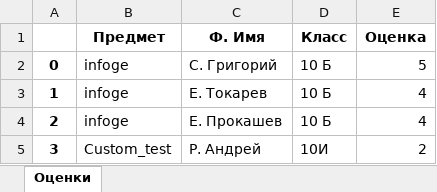
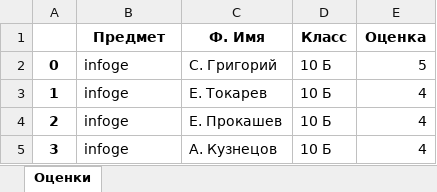
Before and after one commit to JKofAL/TeachApp, an Excel workbook: grades.xlsx, sheet Оценки, drawn as a sheet; values as stored, in another font and other column widths than the file's, no borders; the diff names each change by its address in the sheet, - before the commit and + after, or states it on an @@ line.

```diff
--- a/grades.xlsx (sheet Оценки)
+++ b/grades.xlsx (sheet Оценки)
-B5 (Предмет): Custom_test
+B5 (Предмет): infoge
-C5 (Ф. Имя): Р. Андрей
+C5 (Ф. Имя): А. Кузнецов
-D5 (Класс): 10И
+D5 (Класс): 10 Б
-E5 (Оценка): 2
+E5 (Оценка): 4
```
Also changed, not shown: 5 other files.
